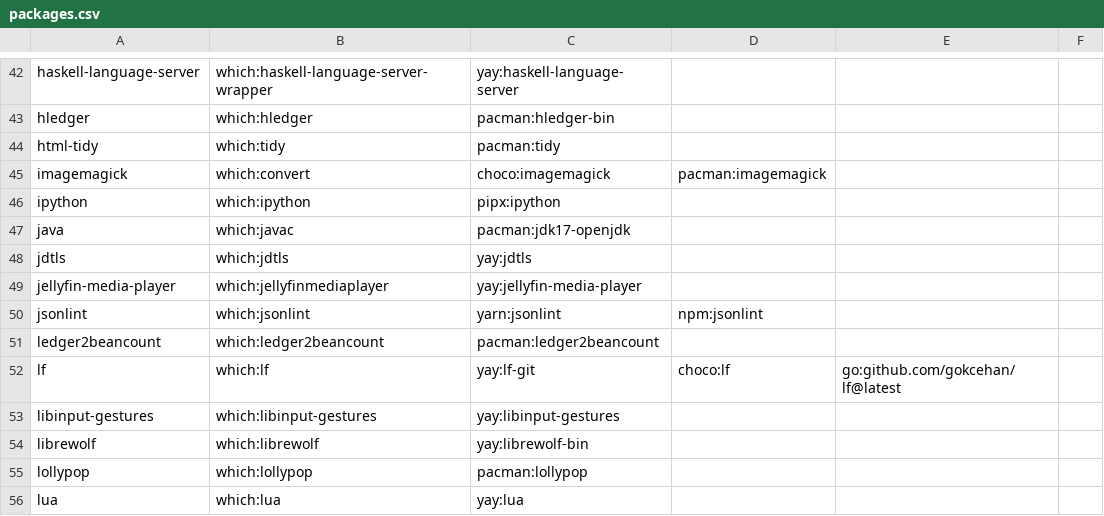
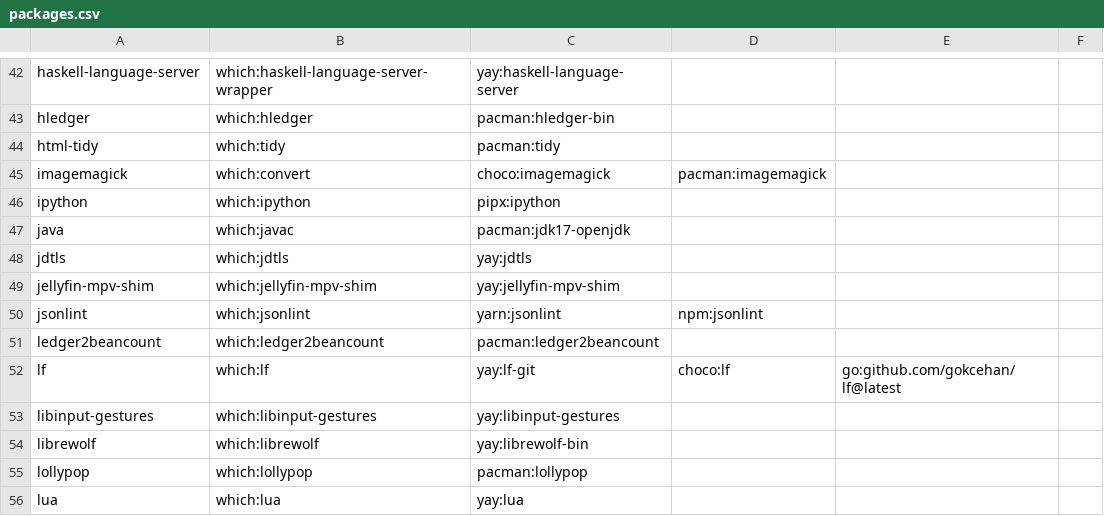
Before and after one commit to mohkale/dotfiles, a CSV file: setup/packages.csv, drawn as a sheet; only a part is shown, gaps mark what is left out; removed rows and columns are numbered as before the commit, all else as after; the diff names each change by its address in the sheet, - before the commit and + after, or states it on an @@ line.

Commit message:
media: Prefer jellyfin-mpv-shim to jellyfin-media-player
JMP doesn't handle multi channel audio streams.

```diff
--- a/setup/packages.csv
+++ b/setup/packages.csv
-row 49: jellyfin-media-player | which:jellyfinmediaplayer | yay:jellyfin-media-player
+row 49: jellyfin-mpv-shim | which:jellyfin-mpv-shim | yay:jellyfin-mpv-shim
```
Also changed, not shown: 2 other files.
